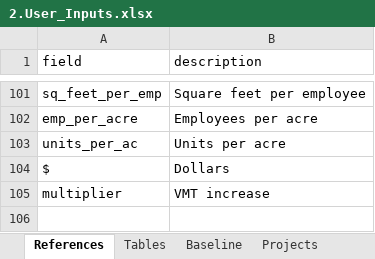
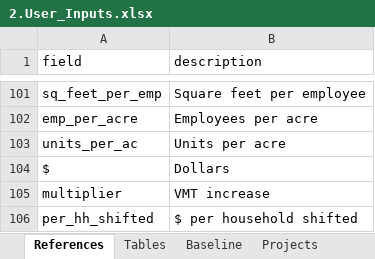
Before and after one commit to camsys/TEACART, an Excel workbook: data/2.User_Inputs.xlsx, sheet References, drawn as a sheet; only a part is shown, gaps mark what is left out; values as stored, in another font and other column widths than the file's, no borders; table styles not drawn; the diff names each change by its address in the sheet, - before the commit and + after, or states it on an @@ line.

```diff
--- a/data/2.User_Inputs.xlsx (sheet References)
+++ b/data/2.User_Inputs.xlsx (sheet References)
+row 106: per_hh_shifted | $ per household shifted
```
Also changed, not shown: sheet Costs, sheet Assumptions, other sheet tabs, 1 other file.
